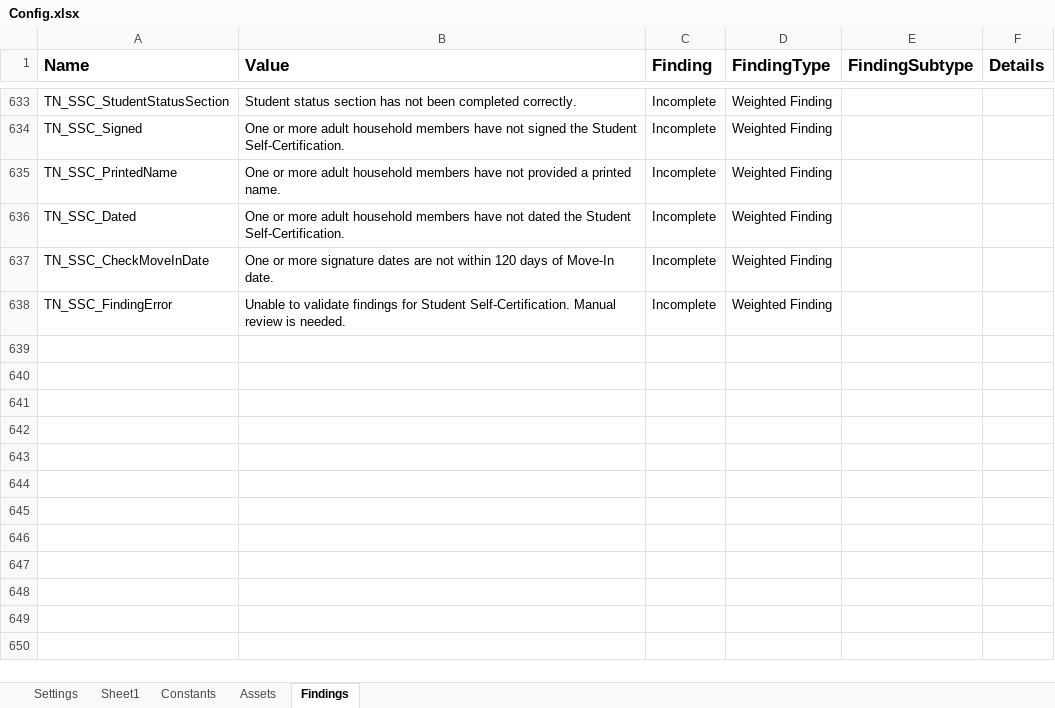
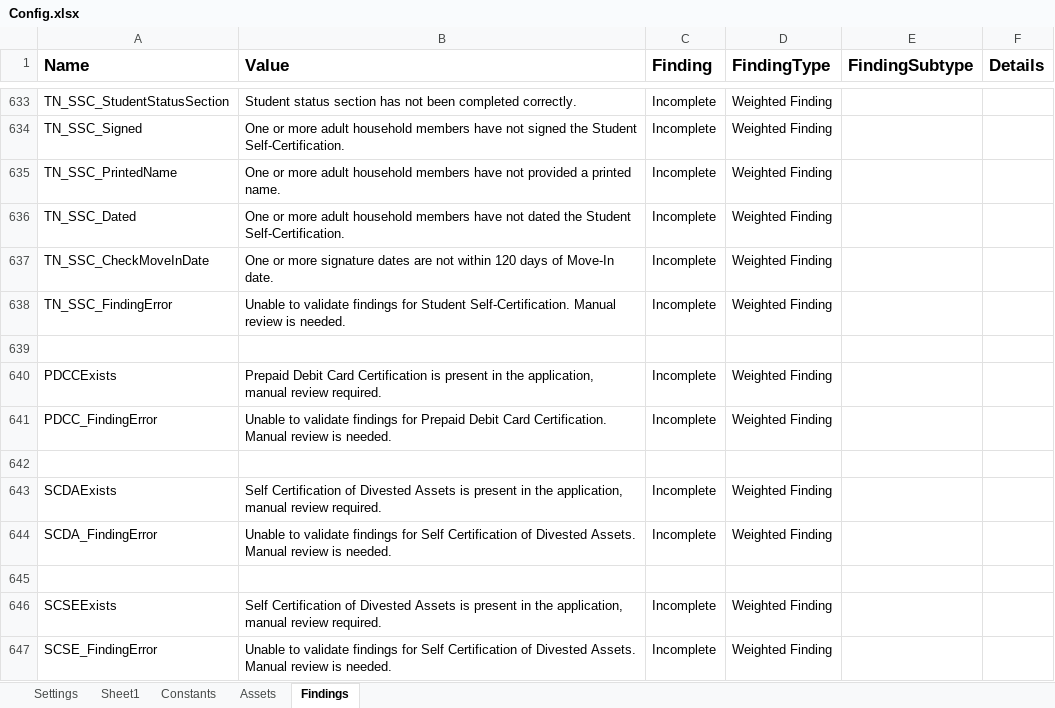
Before and after one commit to Dominiuminc/Application-Review-Audit-Findings-Library, an Excel workbook: Data/Config.xlsx, sheet Findings, drawn as a sheet; only a part is shown, gaps mark what is left out; values as stored, in another font and other column widths than the file's, no borders; conditional formats not drawn; the diff names each change by its address in the sheet, - before the commit and + after, or states it on an @@ line.

```diff
--- a/Data/Config.xlsx (sheet Findings)
+++ b/Data/Config.xlsx (sheet Findings)
+row 639: (empty)
+row 640: PDCCExists | Prepaid Debit Card Certification is present in the application, manual review required. | Incomplete | Weighted Finding
+row 641: PDCC_FindingError | Unable to validate findings for Prepaid Debit Card Certification. Manual review is needed. | Incomplete | Weighted Finding
+row 642: (empty)
+row 643: SCDAExists | Self Certification of Divested Assets is present in the application, manual review required. | Incomplete | Weighted Finding
+row 644: SCDA_FindingError | Unable to validate findings for Self Certification of Divested Assets. Manual review is needed. | Incomplete | Weighted Finding
+row 645: (empty)
+row 646: SCSEExists | Self Certification of Divested Assets is present in the application, manual review required. | Incomplete | Weighted Finding
+row 647: SCSE_FindingError | Unable to validate findings for Self Certification of Divested Assets. Manual review is needed. | Incomplete | Weighted Finding
```
Also changed, not shown: sheet Settings, 10 other files.
